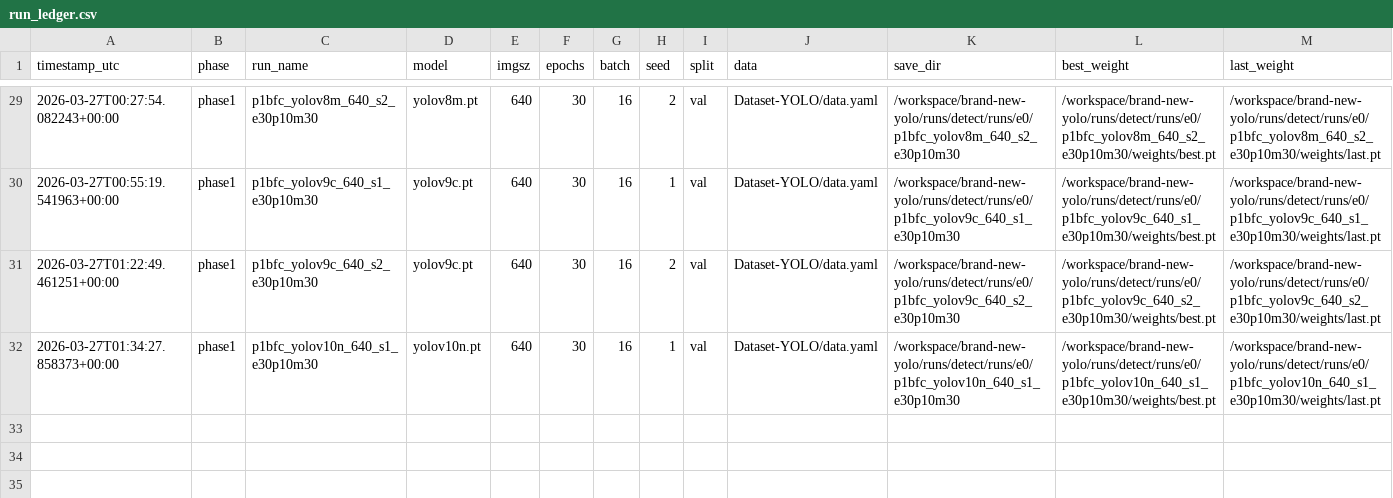
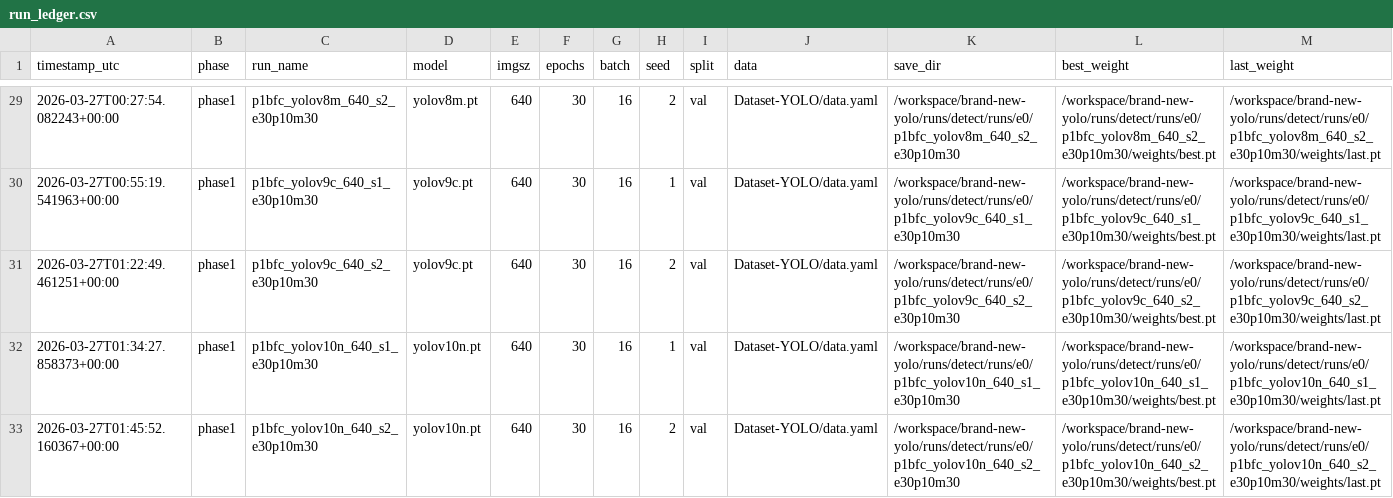
Before and after one commit to muhammad-zainal-muttaqin/brand-new-yolo, a CSV file: outputs/reports/run_ledger.csv, drawn as a sheet; only a part is shown, gaps mark what is left out; rows hold the shown columns only; the diff names each change by its address in the sheet, - before the commit and + after, or states it on an @@ line.

Commit message:
phase1: add p1bfc_yolov10n_640_s2_e30p10m30

```diff
--- a/outputs/reports/run_ledger.csv
+++ b/outputs/reports/run_ledger.csv
+row 33: 2026-03-27T01:45:52.160367+00:00 | phase1 | p1bfc_yolov10n_640_s2_e30p10m30 | yolov10n.pt | 640 | 30 | 16 | 2 | val | Dataset-YOLO/data.yaml | /workspace/brand-new-yolo/runs/detect/runs/e0/p1bfc_yolov10n_640_s2_e30p10m30 | /workspace/brand-new-yolo/runs/detect/runs/e0/p1bfc_yolov10n_640_s2_e30p10m30/weights/best.pt | /workspace/brand-new-yolo/runs/detect/runs/e0/p1bfc_yolov10n_640_s2_e30p10m30/weights/last.pt
```
Also changed, not shown: 8 other files.
